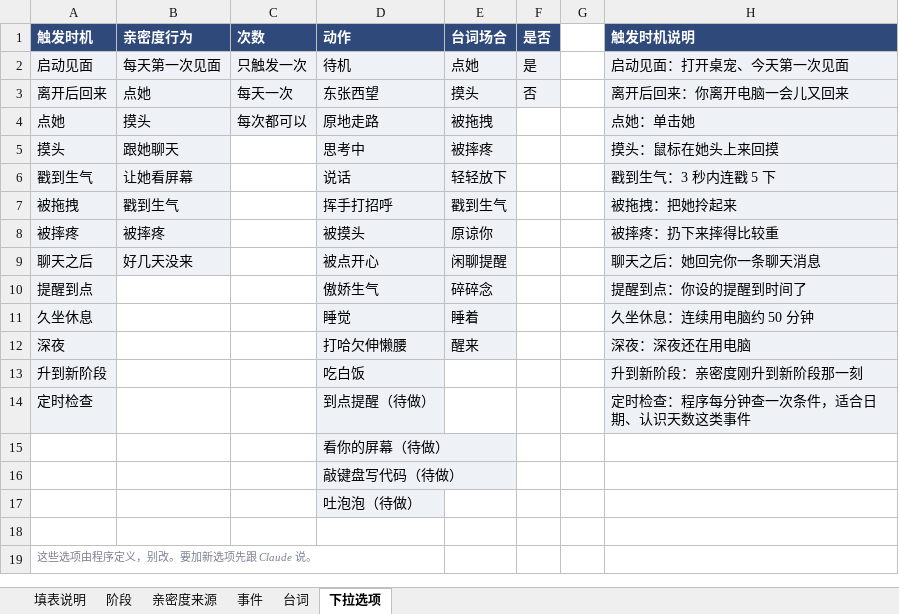
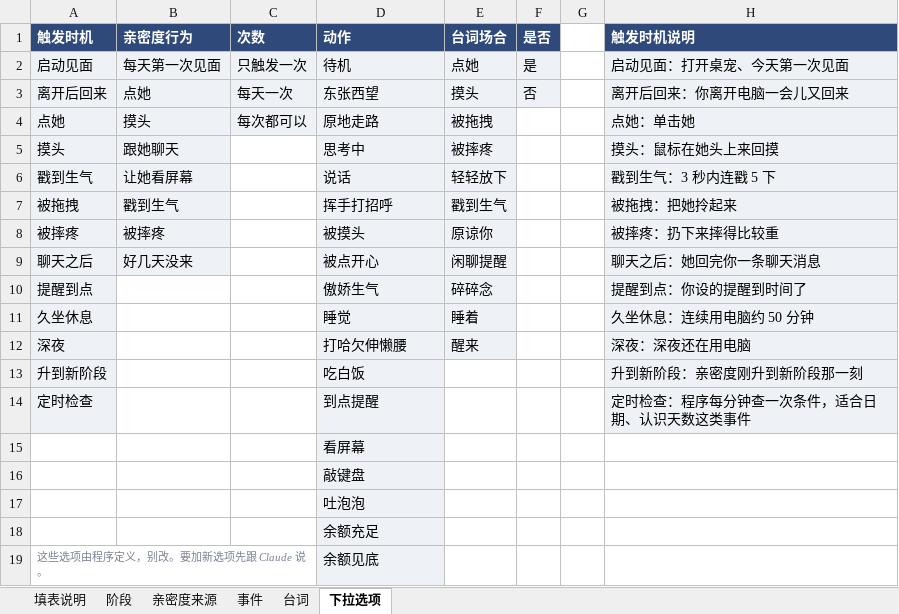
Before and after one commit to you2001215/claude-pet, an Excel workbook: design/亲密度与事件.xlsx, sheet 下拉选项, drawn as a sheet; values as stored, in another font and other column widths than the file's, no borders; the diff names each change by its address in the sheet, - before the commit and + after, or states it on an @@ line.

```diff
--- a/design/亲密度与事件.xlsx (sheet 下拉选项)
+++ b/design/亲密度与事件.xlsx (sheet 下拉选项)
-D14 (动作): 到点提醒（待做）
+D14 (动作): 到点提醒
-D15 (动作): 看你的屏幕（待做）
+D15 (动作): 看屏幕
-D16 (动作): 敲键盘写代码（待做）
+D16 (动作): 敲键盘
-D17 (动作): 吐泡泡（待做）
+D17 (动作): 吐泡泡
-D18 (动作): (empty)
+D18 (动作): 余额充足
-D18:D19 fill: none
+D18:D19 fill: #EEF1F6
-D19 (动作): (empty)
+D19 (动作): 余额见底
```
Also changed, not shown: 17 other files.
